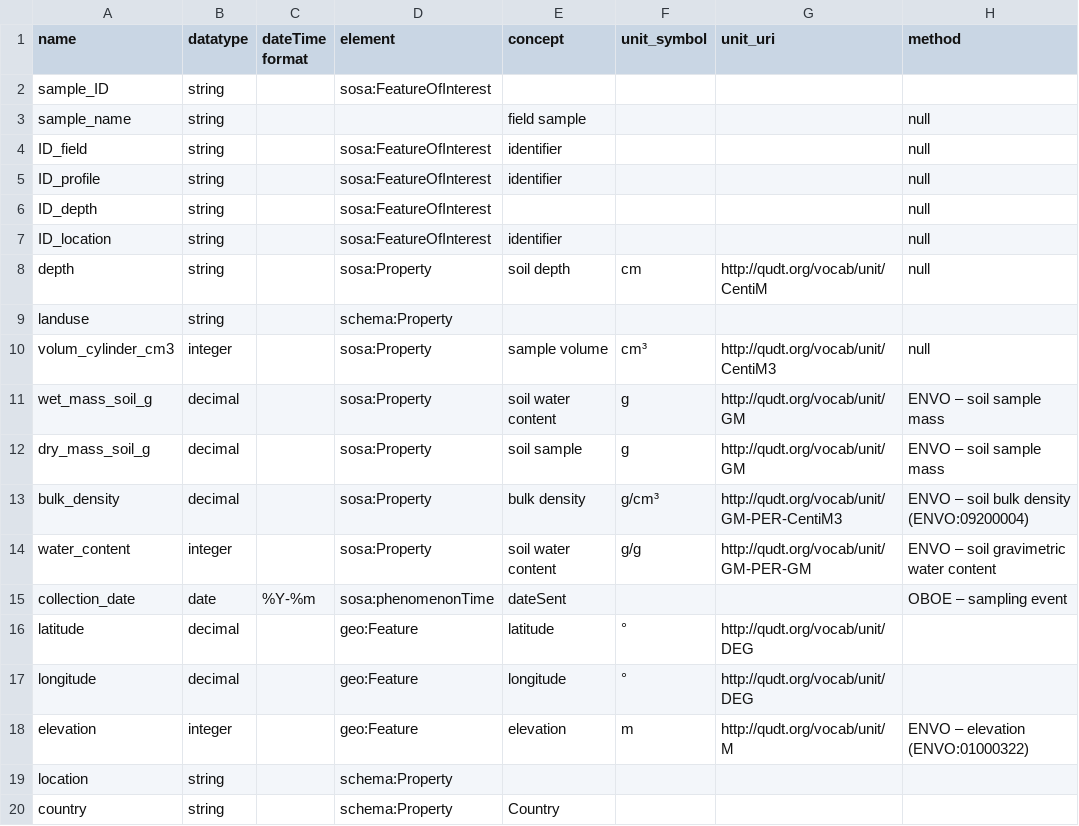
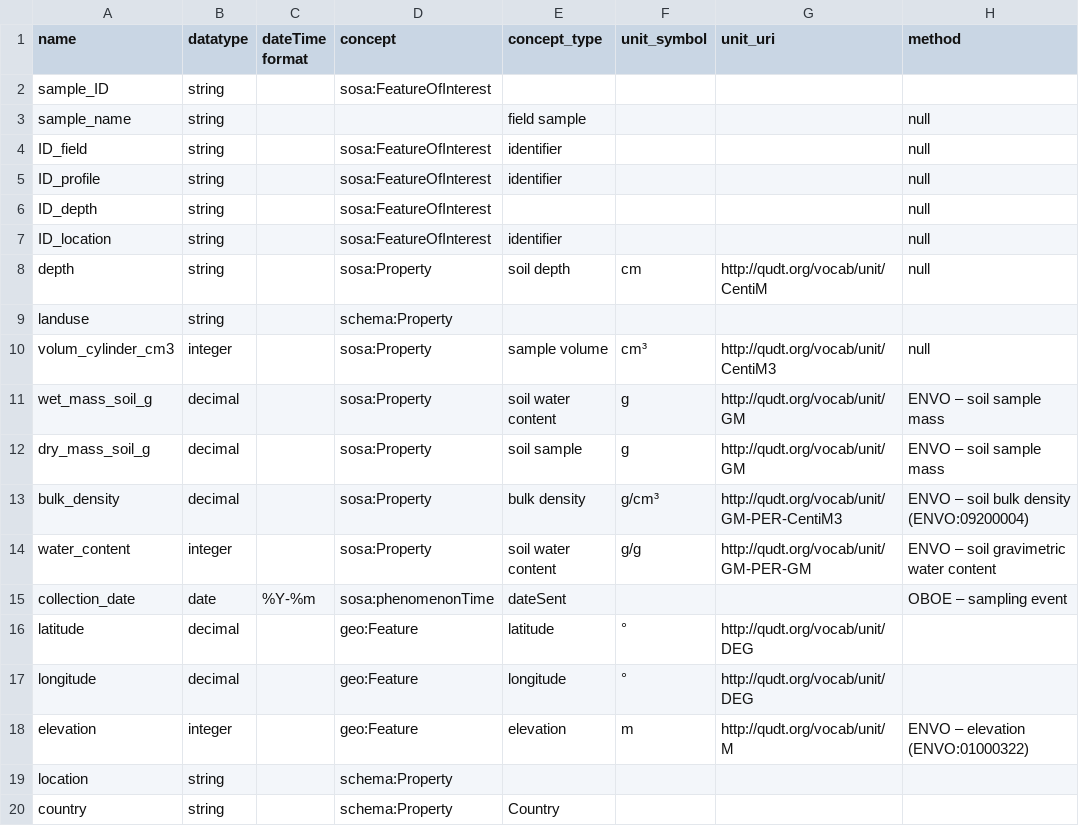
Before and after one commit to soilwise-he/soil-observation-data-encodings, a CSV file: CSVW/examples/example4/laos_soil_bulk_density_attapeu_khammouane_2024-2025_v1.csv_metadata.csv, drawn as a sheet; only a part is shown; the diff names each change by its address in the sheet, - before the commit and + after, or states it on an @@ line.

Commit message:
renaming concept->concept_type | element->concept | element_uri->concept_uri

```diff
--- a/CSVW/examples/example4/laos_soil_bulk_density_attapeu_khammouane_2024-2025_v1.csv_metadata.csv
+++ b/CSVW/examples/example4/laos_soil_bulk_density_attapeu_khammouane_2024-2025_v1.csv_metadata.csv
-D1: element
+D1: concept
-E1: concept
+E1: concept_type
```
Also changed, not shown: EXAMPLES/example1/soveur.csv_metadata.csv, EXAMPLES/example10/v140_mun.V2_0_2012_BODENLABORWERTE.csv_metadata.csv, 11 other files.
